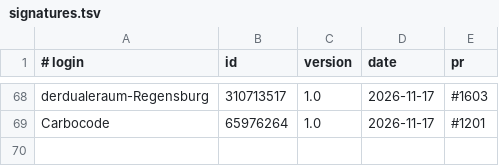
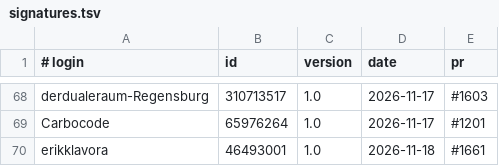
Before and after one commit to UCS-Care-Group/mailcraft, a TSV file: signatures.tsv, drawn as a sheet; only a part is shown, gaps mark what is left out; the diff names each change by its address in the sheet, - before the commit and + after, or states it on an @@ line.

```diff
--- a/signatures.tsv
+++ b/signatures.tsv
+row 70: erikklavora | 46493001 | 1.0 | 2026-11-18 | #1661
```
